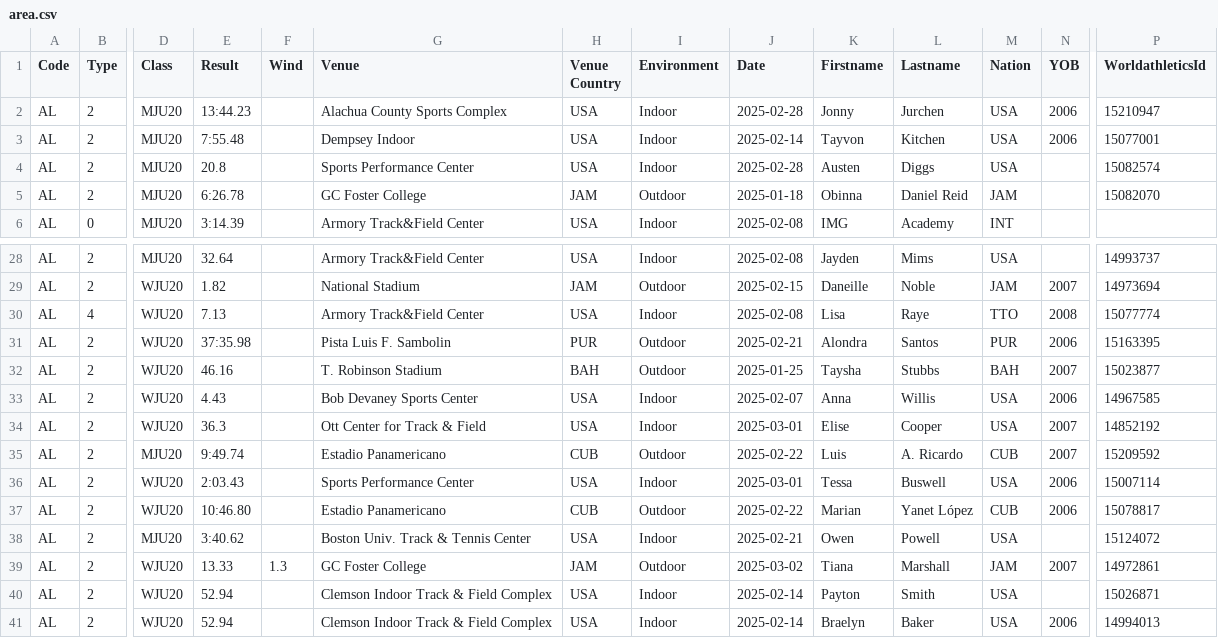
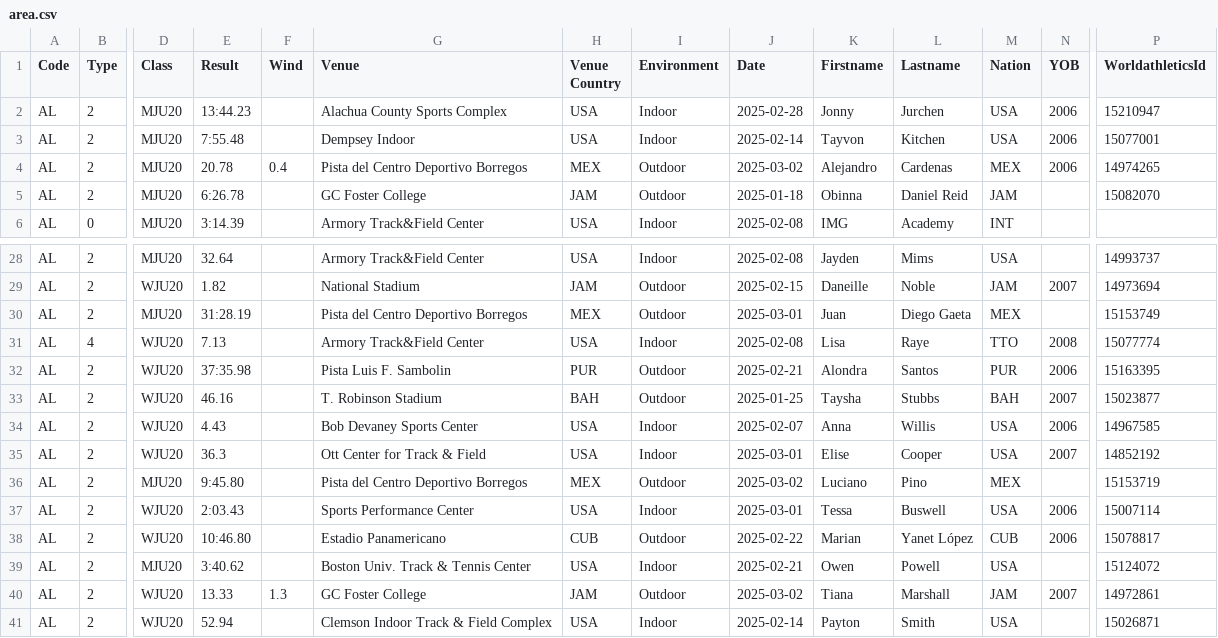
Before and after one commit to nimarion/records, a CSV file: leads/u20/area.csv, drawn as a sheet; only a part is shown, gaps mark what is left out; the shorter side is filled out with more unchanged rows; addresses are those after the commit; rows hold the shown columns only; the diff names each change by its address in the sheet, - before the commit and + after, or states it on an @@ line.

```diff
--- a/leads/u20/area.csv
+++ b/leads/u20/area.csv
-E4 (Result): 20.8
+E4 (Result): 20.78
-F4 (Wind): (empty)
+F4 (Wind): 0.4
-G4 (Venue): Sports Performance Center
+G4 (Venue): Pista del Centro Deportivo Borregos
-H4 (Venue Country): USA
+H4 (Venue Country): MEX
-I4 (Environment): Indoor
+I4 (Environment): Outdoor
-J4 (Date): 2025-02-28
+J4 (Date): 2025-03-02
-K4 (Firstname): Austen
+K4 (Firstname): Alejandro
-L4 (Lastname): Diggs
+L4 (Lastname): Cardenas
-M4 (Nation): USA
+M4 (Nation): MEX
-N4 (YOB): (empty)
+N4 (YOB): 2006
-P4 (WorldathleticsId): 15082574
+P4 (WorldathleticsId): 14974265
+row 30: AL | 2 | MJU20 | 31:28.19 |  | Pista del Centro Deportivo Borregos | MEX | Outdoor | 2025-03-01 | Juan | Diego Gaeta | MEX |  | 15153749
-E36 (Result): 9:49.74
+E36 (Result): 9:45.80
-G36 (Venue): Estadio Panamericano
+G36 (Venue): Pista del Centro Deportivo Borregos
-H36 (Venue Country): CUB
+H36 (Venue Country): MEX
-J36 (Date): 2025-02-22
+J36 (Date): 2025-03-02
-K36 (Firstname): Luis
+K36 (Firstname): Luciano
-L36 (Lastname): A. Ricardo
+L36 (Lastname): Pino
-M36 (Nation): CUB
+M36 (Nation): MEX
-N36 (YOB): 2007
+N36 (YOB): (empty)
-P36 (WorldathleticsId): 15209592
+P36 (WorldathleticsId): 15153719
```
Also changed, not shown: leads/senior/area.csv, leads/senior/world.csv.
